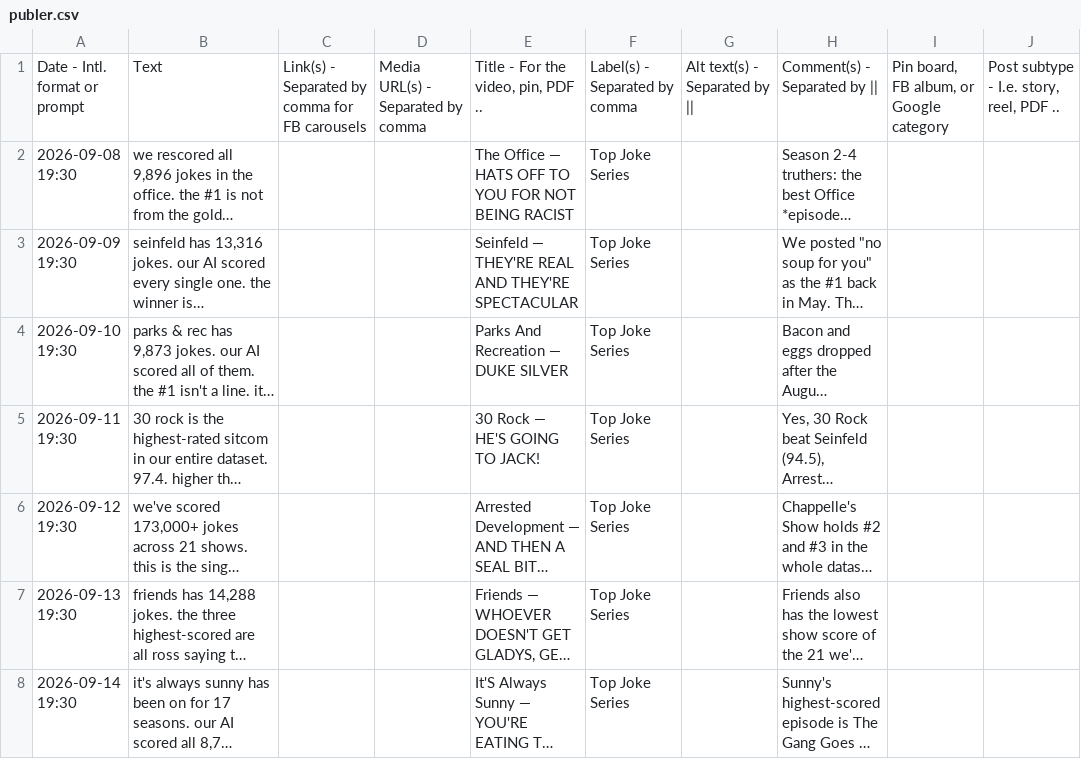
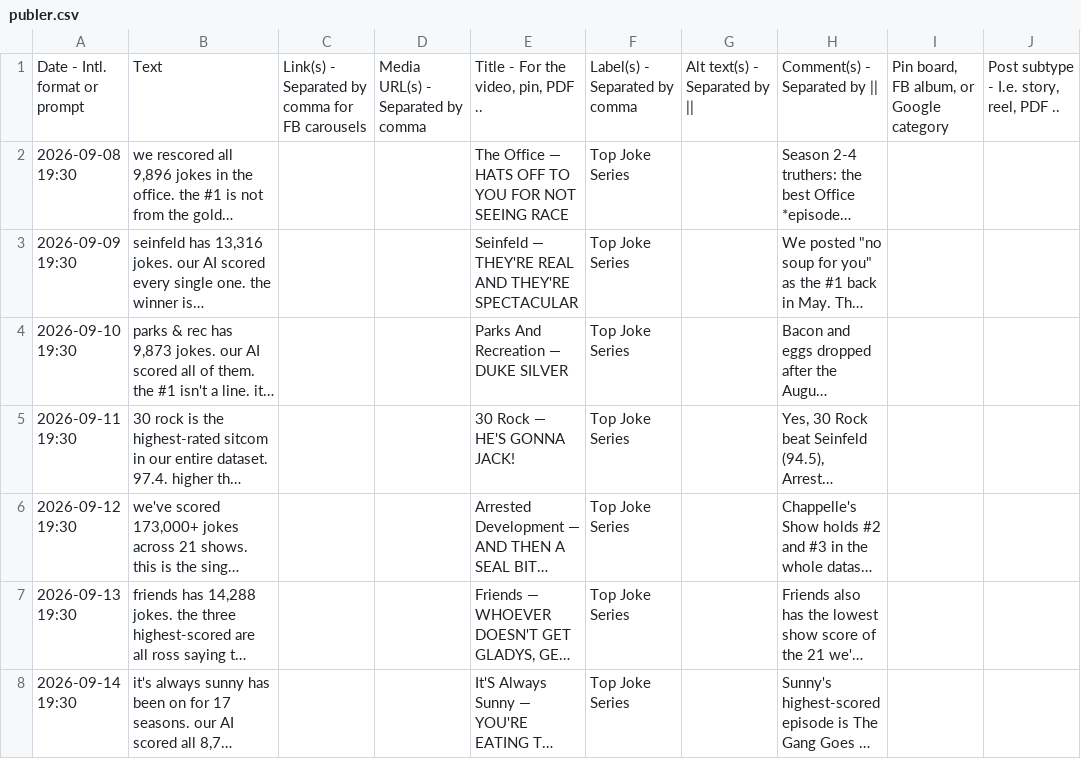
Before and after one commit to sslater765-create/the-humor-index, a CSV file: video/publer.csv, drawn as a sheet; only a part is shown; long unchanged cells end in …; the diff covers the shown part only; the diff names each change by its address in the sheet, - before the commit and + after, or states it on an @@ line.

```diff
--- a/video/publer.csv
+++ b/video/publer.csv
-E2: …FOR NOT BEING RACIST
+E2: …FOR NOT SEEING RACE
-E5: 30 Rock — HE'S GOING TO JACK!
+E5: 30 Rock — HE'S GONNA JACK!
```
Also changed, not shown: 5 edited cells elsewhere in this file, 34 other files.
